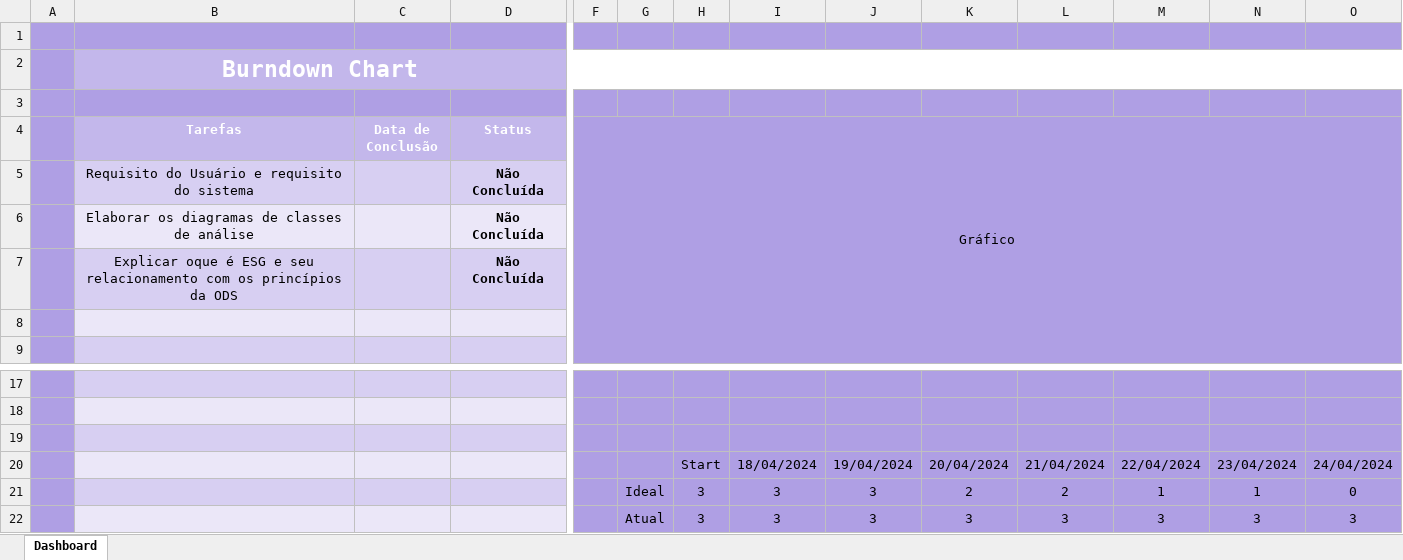
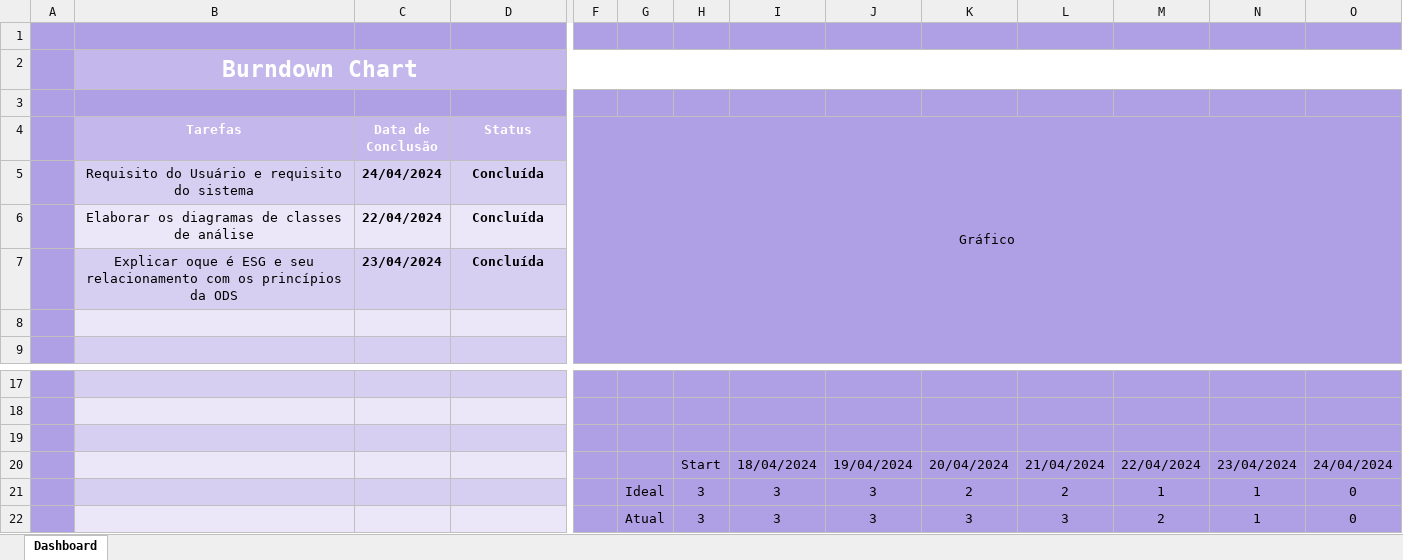
Before and after one commit to GuLuiz/Fazenda-Urbana, an Excel workbook: Docs/Burndown/BurndownChart Sprint 3.xlsx, sheet Dashboard, drawn as a sheet; only a part is shown, gaps mark what is left out; values as stored, in another font and other column widths than the file's, no borders; charts and pictures not drawn; removed rows and columns are numbered as before the commit, all else as after; rows hold the shown columns only; the diff names each change by its address in the sheet, - before the commit and + after, or states it on an @@ line.

```diff
--- a/Docs/Burndown/BurndownChart Sprint 3.xlsx (sheet Dashboard)
+++ b/Docs/Burndown/BurndownChart Sprint 3.xlsx (sheet Dashboard)
-row 5:  | Requisito do Usuário e requisito do sistema |  | Não Concluída
-row 6:  | Elaborar os diagramas de classes de análise |  | Não Concluída
-row 7:  | Explicar oque é ESG e seu relacionamento com os princípios da ODS |  | Não Concluída
+row 5:  | Requisito do Usuário e requisito do sistema | 24/04/2024 | Concluída
+row 6:  | Elaborar os diagramas de classes de análise | 22/04/2024 | Concluída
+row 7:  | Explicar oque é ESG e seu relacionamento com os princípios da ODS | 23/04/2024 | Concluída
-M22: 3
+M22: 2
-N22: 3
+N22: 1
-O22: 3
+O22: 0
```
Also changed, not shown: charts or pictures, 5 other files.
